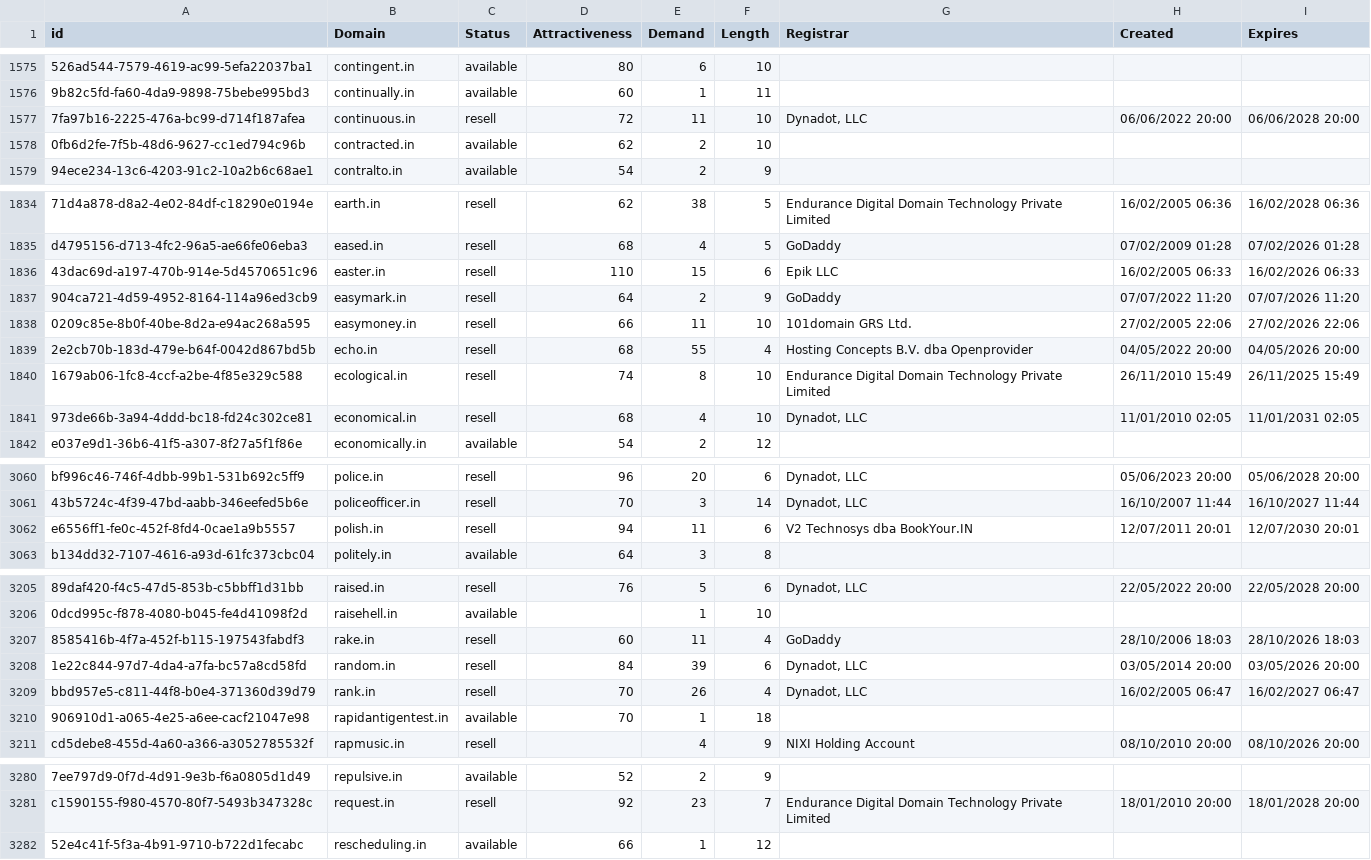
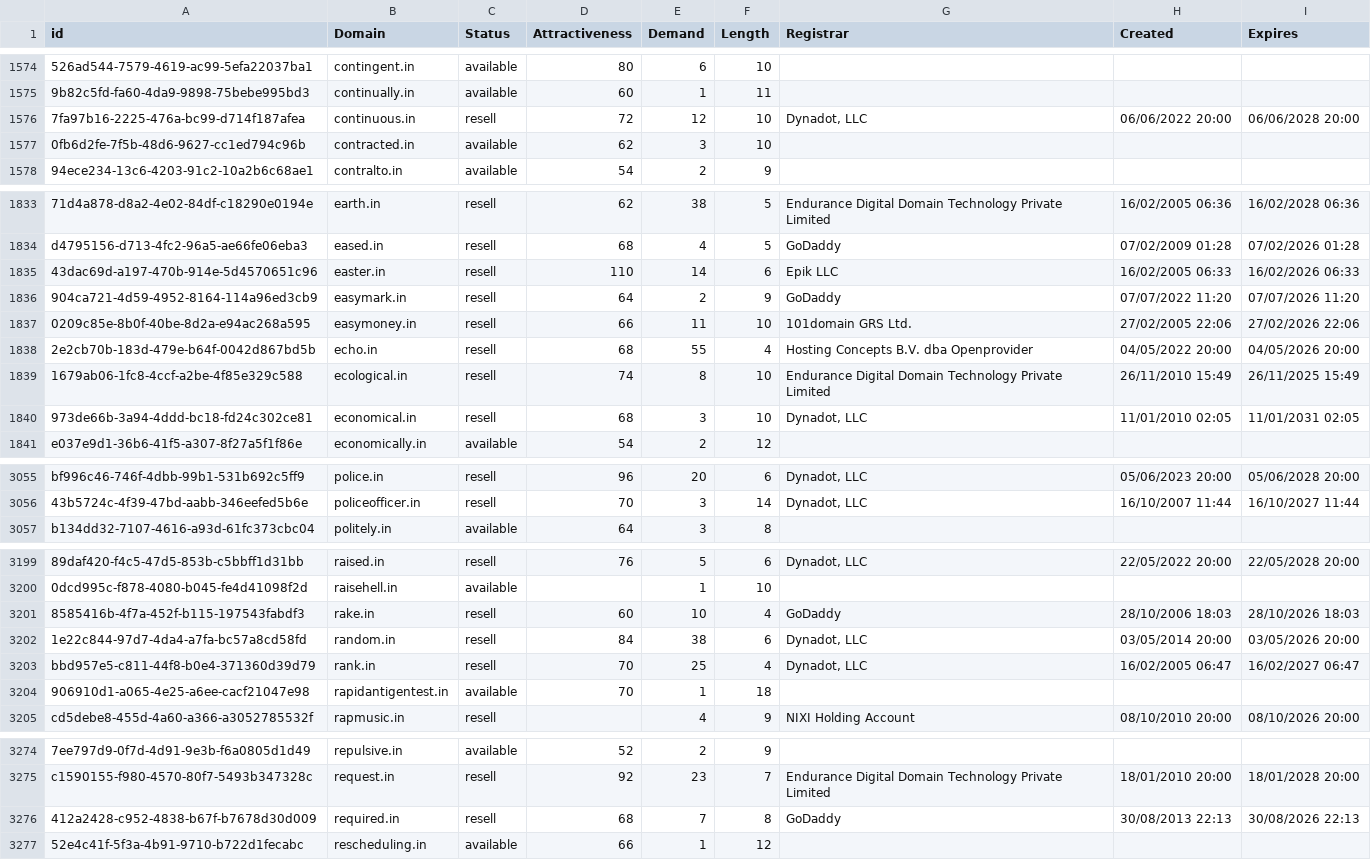
Before and after one commit to UniqueDomains/in-oneword-domains, a CSV file: in.csv, drawn as a sheet; only a part is shown, gaps mark what is left out; removed rows and columns are numbered as before the commit, all else as after; the diff covers the shown part only; the diff names each change by its address in the sheet, - before the commit and + after, or states it on an @@ line.

```diff
--- a/in.csv
+++ b/in.csv
-E1576 (Demand): 11
+E1576 (Demand): 12
-E1577 (Demand): 2
+E1577 (Demand): 3
-E1835 (Demand): 15
+E1835 (Demand): 14
-E1840 (Demand): 4
+E1840 (Demand): 3
-row 3062: e6556ff1-fe0c-452f-8fd4-0cae1a9b5557 | polish.in | resell | 94 | 11 | 6 | V2 Technosys dba BookYour.IN | 12/07/2011 20:01 | 12/07/2030 20:01
-E3201 (Demand): 11
+E3201 (Demand): 10
-E3202 (Demand): 39
+E3202 (Demand): 38
-E3203 (Demand): 26
+E3203 (Demand): 25
+row 3276: 412a2428-c952-4838-b67f-b7678d30d009 | required.in | resell | 68 | 7 | 8 | GoDaddy | 30/08/2013 22:13 | 30/08/2026 22:13
```
Also changed, not shown: 2 added rows, 7 removed rows and 90 edited cells elsewhere in this file, 2 other files.
